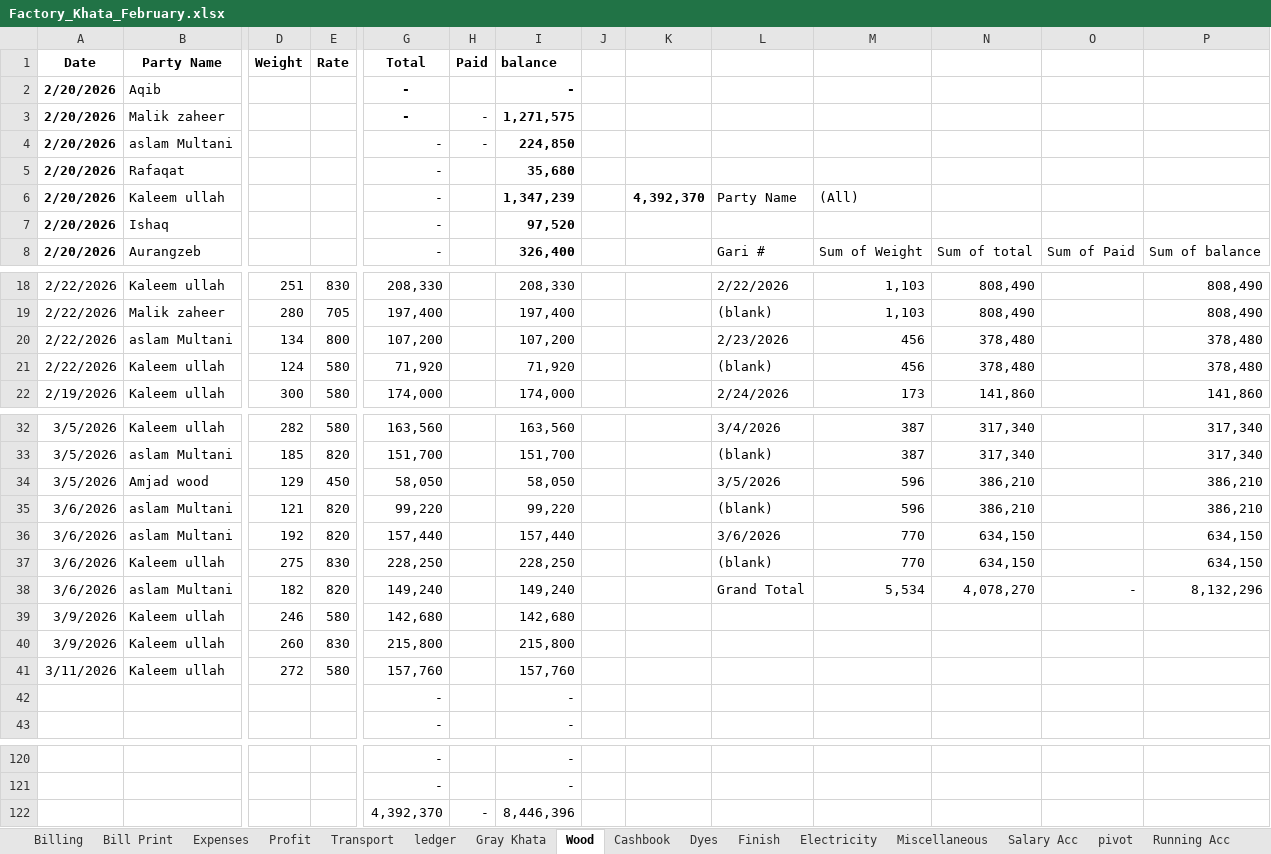
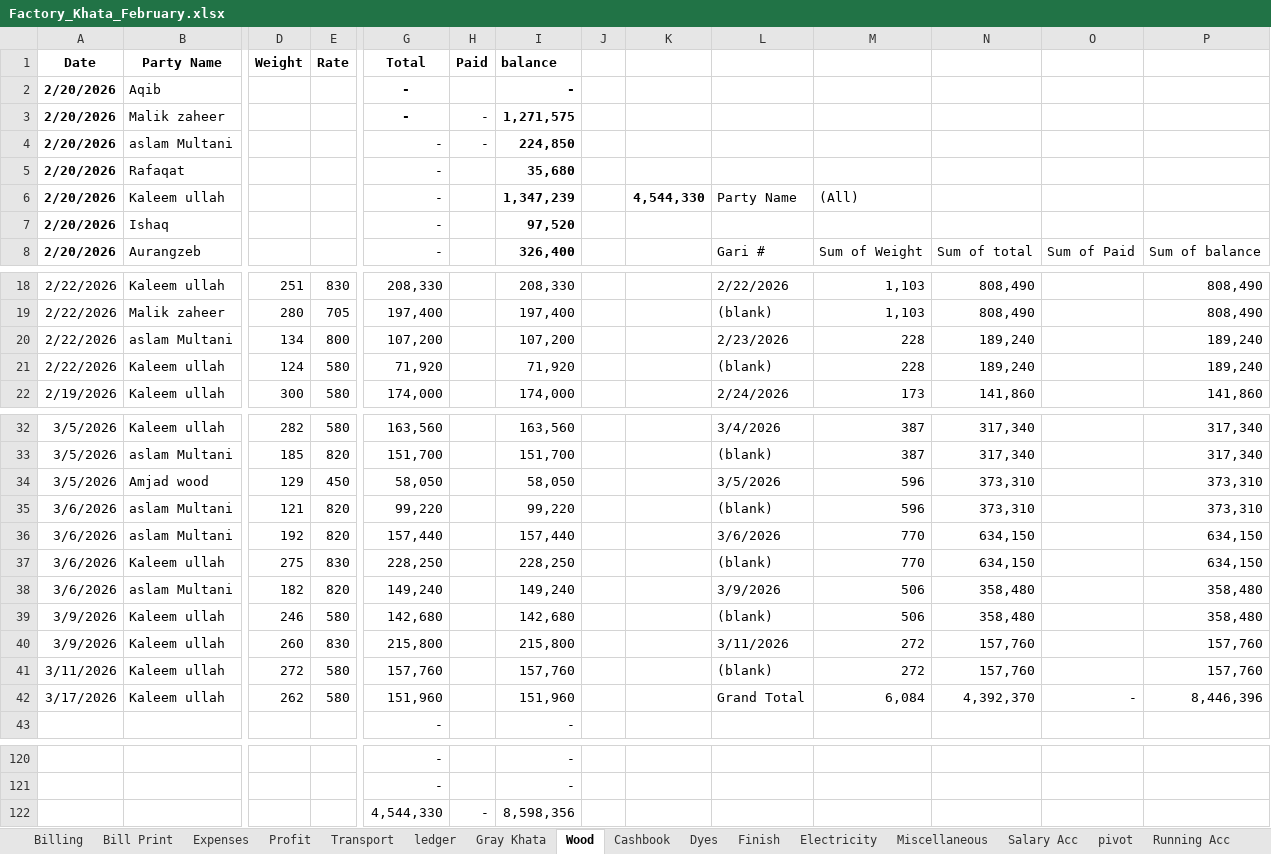
Before and after one commit to omerrazzaq4/AlHamd_Feb, an Excel workbook: Factory_Khata_February.xlsx, sheet Wood, drawn as a sheet; only a part is shown, gaps mark what is left out; values as stored, in another font and other column widths than the file's, no borders; charts and pictures and table styles not drawn; removed rows and columns are numbered as before the commit, all else as after; rows hold the shown columns only; the diff names each change by its address in the sheet, - before the commit and + after, or states it on an @@ line.

```diff
--- a/Factory_Khata_February.xlsx (sheet Wood)
+++ b/Factory_Khata_February.xlsx (sheet Wood)
-K6: 4,392,370
+K6: 4,544,330
-M20:M21: 456
+M20:M21: 228
-N20:N21: 378,480
+N20:N21: 189,240
-P20:P21: 378,480
+P20:P21: 189,240
-N34:N35: 386,210
+N34:N35: 373,310
-P34:P35: 386,210
+P34:P35: 373,310
-L38: Grand Total
+L38: 3/9/2026
-M38: 5,534
+M38: 506
-N38: 4,078,270
+N38: 358,480
-O38: -
+O38: (empty)
-P38: 8,132,296
+P38: 358,480
-L39: (empty)
+L39: (blank)
-M39: (empty)
+M39: 506
-N39: (empty)
+N39: 358,480
-P39: (empty)
+P39: 358,480
-L40: (empty)
+L40: 3/11/2026
-M40:M41: (empty)
+M40:M41: 272
-N40:N41: (empty)
+N40:N41: 157,760
-P40:P41: (empty)
+P40:P41: 157,760
-L41: (empty)
+L41: (blank)
-row 42:  |  |  |  | - |  | -
+row 42: 3/17/2026 | Kaleem ullah | 262 | 580 | 151,960 |  | 151,960 |  |  | Grand Total | 6,084 | 4,392,370 | - | 8,446,396
-row 122:  |  |  |  | 4,392,370 | - | 8,446,396
+row 122:  |  |  |  | 4,544,330 | - | 8,598,356
```
Also changed, not shown: sheet Cashbook, sheet ledger, sheet Billing, sheet pivot, sheet Finish, sheet Expenses, 5 more sheets, formulas that keep their value, charts or pictures.
